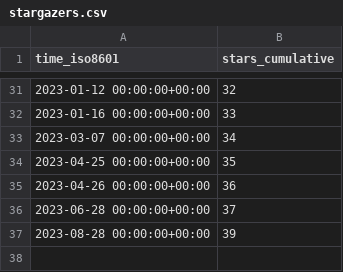
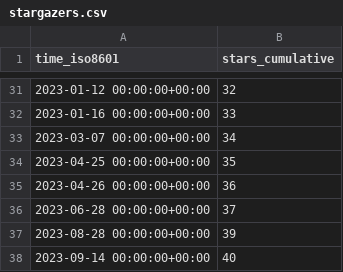
Before and after one commit to jongpie/NebulaQueryAndSearch, a CSV file: jongpie/NebulaQueryAndSearch/ghrs-data/stargazers.csv, drawn as a sheet; only a part is shown, gaps mark what is left out; the diff names each change by its address in the sheet, - before the commit and + after, or states it on an @@ line.

```diff
--- a/jongpie/NebulaQueryAndSearch/ghrs-data/stargazers.csv
+++ b/jongpie/NebulaQueryAndSearch/ghrs-data/stargazers.csv
+row 38: 2023-09-14 00:00:00+00:00 | 40
```
